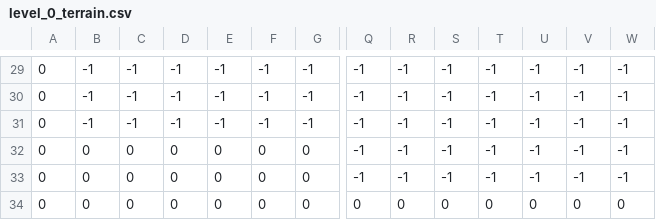
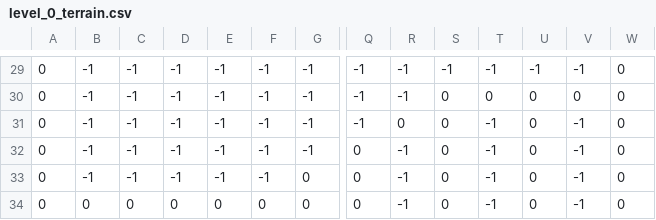
Before and after one commit to wolf3213/The-limit, a CSV file: level/0/level_0_terrain.csv, drawn as a sheet; only a part is shown, gaps mark what is left out; the diff covers the shown part only; the diff names each change by its address in the sheet, - before the commit and + after, or states it on an @@ line.

```diff
--- a/level/0/level_0_terrain.csv
+++ b/level/0/level_0_terrain.csv
-W29:W33: -1
+W29:W33: 0
-S30:S33: -1
+S30:S33: 0
-T30: -1
+T30: 0
-U30:U33: -1
+U30:U33: 0
-V30: -1
+V30: 0
-R31: -1
+R31: 0
-B32:B33: 0
+B32:B33: -1
-C32:C33: 0
+C32:C33: -1
-D32:D33: 0
+D32:D33: -1
-E32:E33: 0
+E32:E33: -1
-F32:F33: 0
+F32:F33: -1
-G32: 0
+G32: -1
-Q32:Q33: -1
+Q32:Q33: 0
-R34: 0
+R34: -1
-T34: 0
+T34: -1
-V34: 0
+V34: -1
```
Also changed, not shown: 107 edited cells elsewhere in this file, 2 other files.
